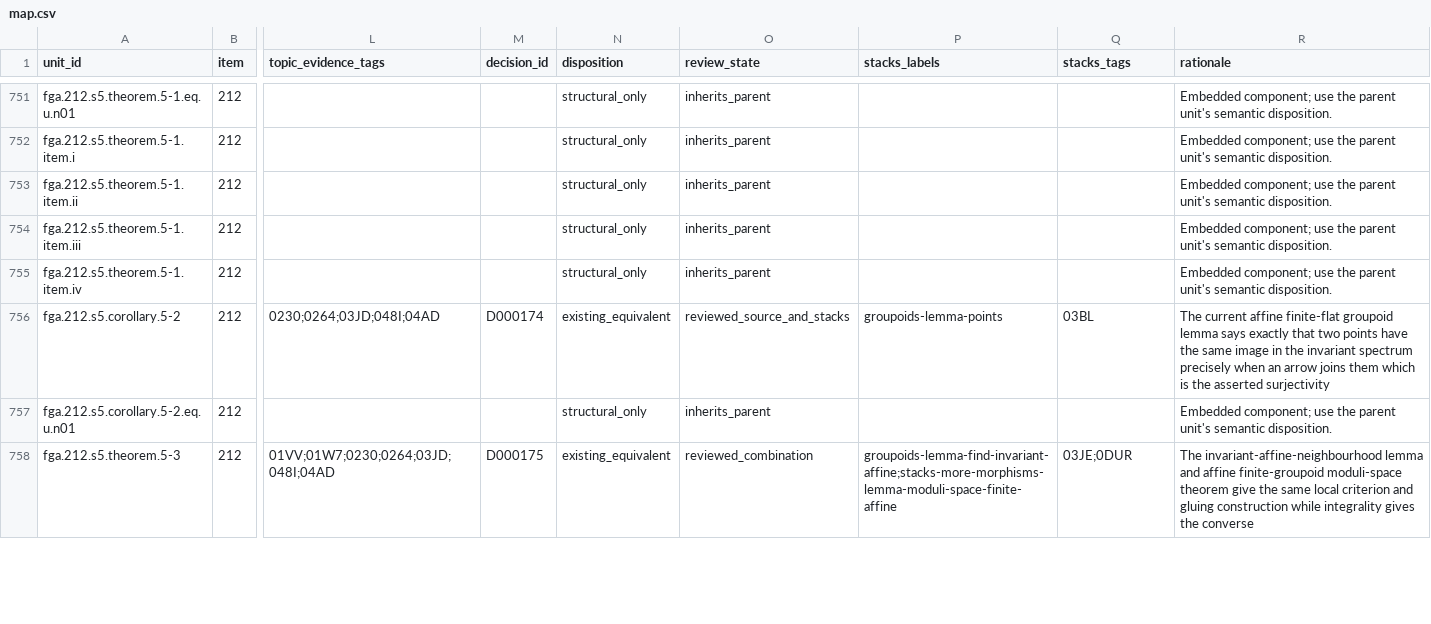
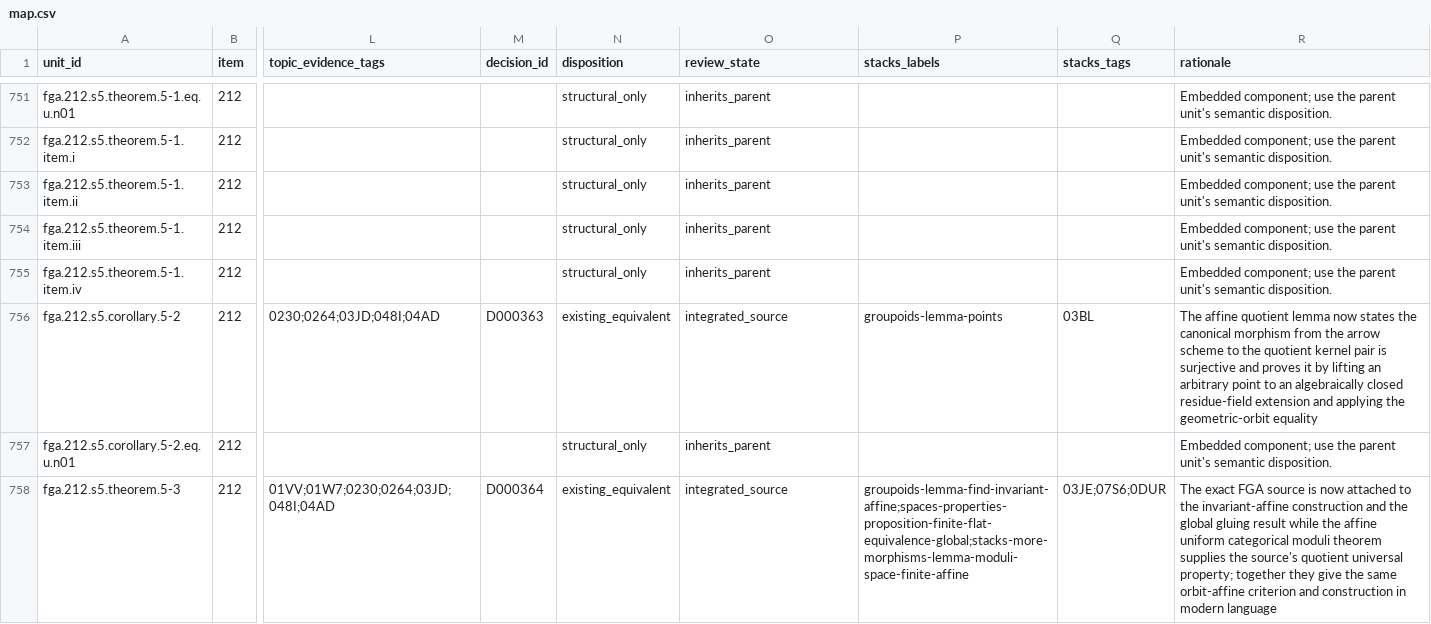
Before and after one commit to KokunoYumeto/stacks-english-ai-edition, a CSV file: fga/map.csv, drawn as a sheet; only a part is shown, gaps mark what is left out; the diff covers the shown part only; the diff names each change by its address in the sheet, - before the commit and + after, or states it on an @@ line.

```diff
--- a/fga/map.csv
+++ b/fga/map.csv
-M756 (decision_id): D000174
+M756 (decision_id): D000363
-O756 (review_state): reviewed_source_and_stacks
+O756 (review_state): integrated_source
-R756 (rationale): The current affine finite-flat groupoid lemma says exactly that two points have the same image in the invariant spectrum precisely when an arrow joins them which is the asserted surjectivity
+R756 (rationale): The affine quotient lemma now states the canonical morphism from the arrow scheme to the quotient kernel pair is surjective and proves it by lifting an arbitrary point to an algebraically closed residue-field extension and applying the geometric-orbit equality
-M758 (decision_id): D000175
+M758 (decision_id): D000364
-O758 (review_state): reviewed_combination
+O758 (review_state): integrated_source
-P758 (stacks_labels): groupoids-lemma-find-invariant-affine;stacks-more-morphisms-lemma-moduli-space-finite-affine
+P758 (stacks_labels): groupoids-lemma-find-invariant-affine;spaces-properties-proposition-finite-flat-equivalence-global;stacks-more-morphisms-lemma-moduli-space-finite-affine
-Q758 (stacks_tags): 03JE;0DUR
+Q758 (stacks_tags): 03JE;07S6;0DUR
-R758 (rationale): The invariant-affine-neighbourhood lemma and affine finite-groupoid moduli-space theorem give the same local criterion and gluing construction while integrality gives the converse
+R758 (rationale): The exact FGA source is now attached to the invariant-affine construction and the global gluing result while the affine uniform categorical moduli theorem supplies the source's quotient universal property; together they give the same orbit-affine criterion and construction in modern language
```
Also changed, not shown: 19 edited cells elsewhere in this file, fga/dec.csv, 8 other files.
